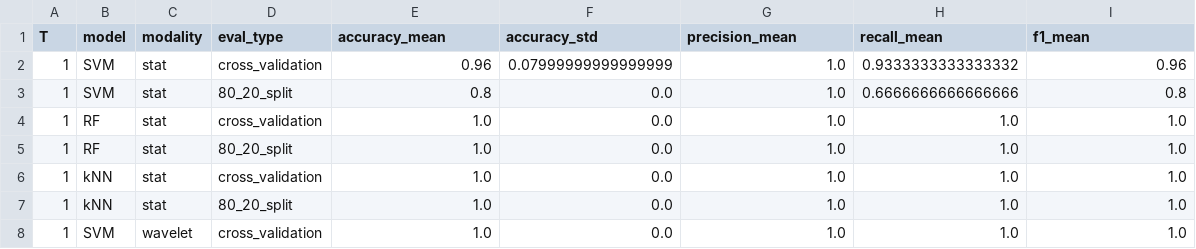
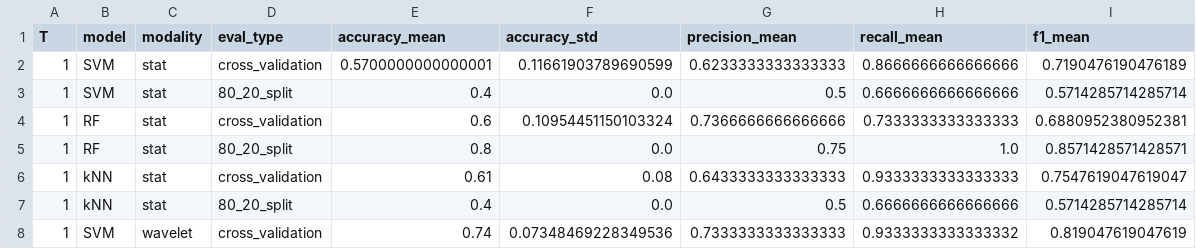
Before and after one commit to Librey/ChirpApp, a CSV file: analysis/model_results.csv, drawn as a sheet; only a part is shown; the diff covers the shown part only.

```diff
--- a/analysis/model_results.csv
+++ b/analysis/model_results.csv
@@ -1,8 +1,8 @@
 T,model,modality,eval_type,accuracy_mean,accuracy_std,precision_mean,recall_mean,f1_mean
-1,SVM,stat,cross_validation,0.96,0.07999999999999999,1.0,0.9333333333333332,0.96
-1,SVM,stat,80_20_split,0.8,0.0,1.0,0.6666666666666666,0.8
-1,RF,stat,cross_validation,1.0,0.0,1.0,1.0,1.0
-1,RF,stat,80_20_split,1.0,0.0,1.0,1.0,1.0
-1,kNN,stat,cross_validation,1.0,0.0,1.0,1.0,1.0
-1,kNN,stat,80_20_split,1.0,0.0,1.0,1.0,1.0
-1,SVM,wavelet,cross_validation,1.0,0.0,1.0,1.0,1.0
+1,SVM,stat,cross_validation,0.5700000000000001,0.11661903789690599,0.6233333333333333,0.8666666666666666,0.7190476190476189
+1,SVM,stat,80_20_split,0.4,0.0,0.5,0.6666666666666666,0.5714285714285714
+1,RF,stat,cross_validation,0.6,0.10954451150103324,0.7366666666666666,0.7333333333333333,0.6880952380952381
+1,RF,stat,80_20_split,0.8,0.0,0.75,1.0,0.8571428571428571
+1,kNN,stat,cross_validation,0.61,0.08,0.6433333333333333,0.9333333333333333,0.7547619047619047
+1,kNN,stat,80_20_split,0.4,0.0,0.5,0.6666666666666666,0.5714285714285714
+1,SVM,wavelet,cross_validation,0.74,0.07348469228349536,0.7333333333333333,0.9333333333333332,0.819047619047619
```
Also changed, not shown: 157 edited cells elsewhere in this file.
